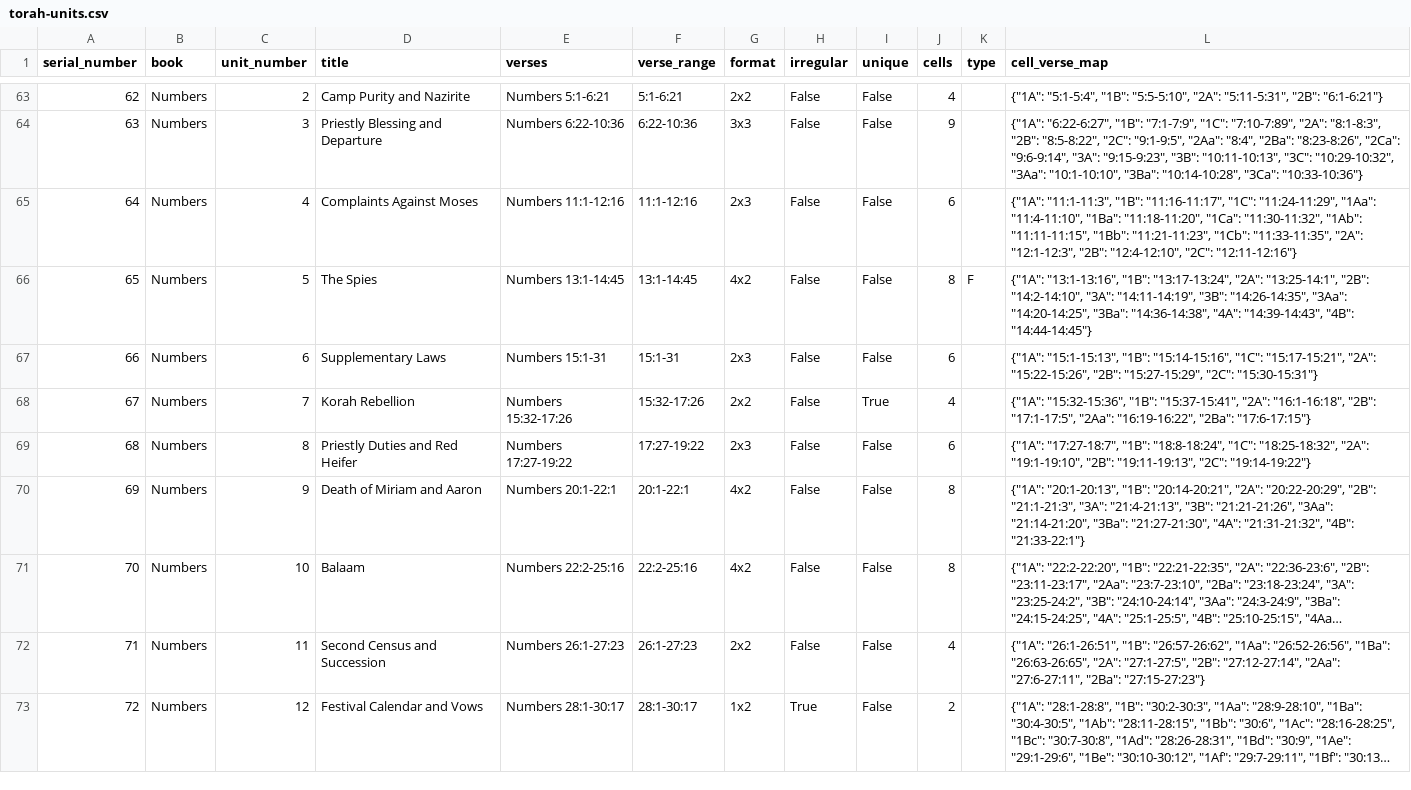
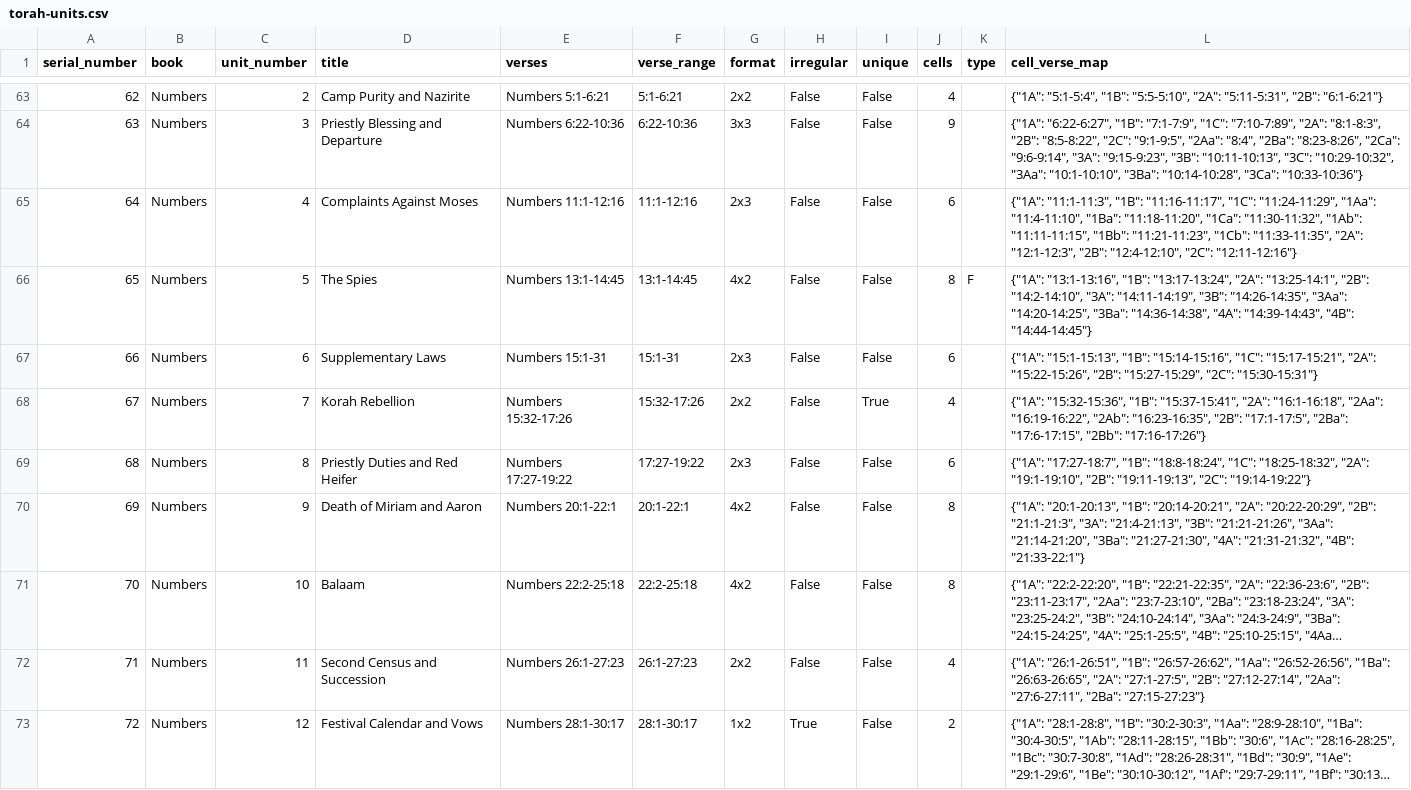
Before and after one commit to moshekline-dev/chaver-site, a CSV file: torah-weave/data/torah-units.csv, drawn as a sheet; only a part is shown, gaps mark what is left out; long unchanged cells end in …; the diff covers the shown part only; the diff names each change by its address in the sheet, - before the commit and + after, or states it on an @@ line.

```diff
--- a/torah-weave/data/torah-units.csv
+++ b/torah-weave/data/torah-units.csv
-L68 (cell_verse_map): …"2A": "16:1-16:18", "2B": "17:1-17:5", "2Aa": "16:19-16:22", "2Ba": "17:6-17:15"}
+L68 (cell_verse_map): …"2A": "16:1-16:18", "2Aa": "16:19-16:22", "2Ab": "16:23-16:35", "2B": "17:1-17:5", "2Ba": "17:6-17:15", "2Bb": "17:16-17:26"}
-E71 (verses): Numbers 22:2-25:16
+E71 (verses): Numbers 22:2-25:18
-F71 (verse_range): 22:2-25:16
+F71 (verse_range): 22:2-25:18
```
Also changed, not shown: 25 edited cells elsewhere in this file, 12 other files.
